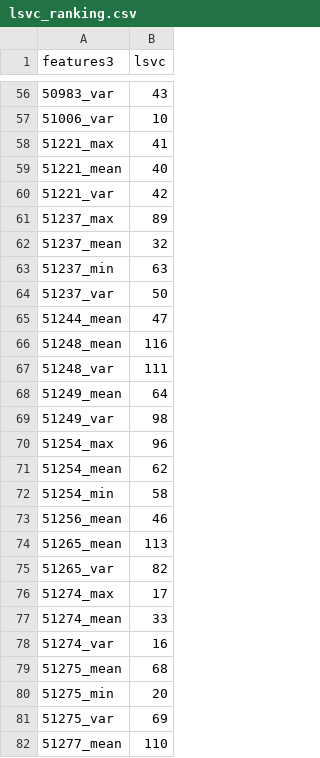
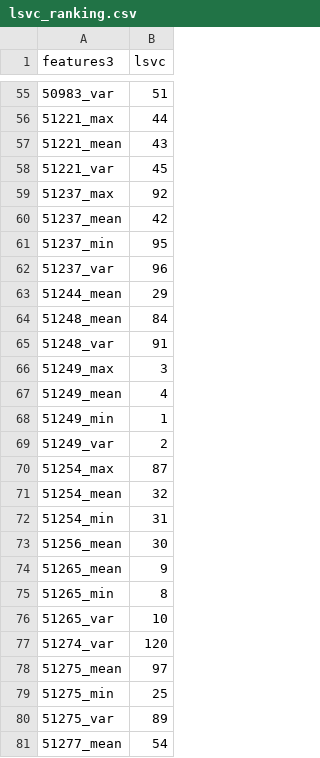
Before and after one commit to sishirsubedi/medanalytics, a CSV file: lsvc_ranking.csv, drawn as a sheet; only a part is shown, gaps mark what is left out; the diff covers the shown part only.

```diff
--- a/lsvc_ranking.csv
+++ b/lsvc_ranking.csv
@@ -56,27 +55,27 @@ features3,lsvc
-50983_var,43
-51006_var,10
-51221_max,41
-51221_mean,40
-51221_var,42
-51237_max,89
-51237_mean,32
-51237_min,63
-51237_var,50
-51244_mean,47
-51248_mean,116
-51248_var,111
-51249_mean,64
-51249_var,98
-51254_max,96
-51254_mean,62
-51254_min,58
-51256_mean,46
-51265_mean,113
-51265_var,82
-51274_max,17
-51274_mean,33
-51274_var,16
-51275_mean,68
-51275_min,20
-51275_var,69
-51277_mean,110
+50983_var,51
+51221_max,44
+51221_mean,43
+51221_var,45
+51237_max,92
+51237_mean,42
+51237_min,95
+51237_var,96
+51244_mean,29
+51248_mean,84
+51248_var,91
+51249_max,3
+51249_mean,4
+51249_min,1
+51249_var,2
+51254_max,87
+51254_mean,32
+51254_min,31
+51256_mean,30
+51265_mean,9
+51265_min,8
+51265_var,10
+51274_var,120
+51275_mean,97
+51275_min,25
+51275_var,89
+51277_mean,54
```
Also changed, not shown: 7 added rows, 5 removed rows and 86 edited cells elsewhere in this file, 3 other files.
